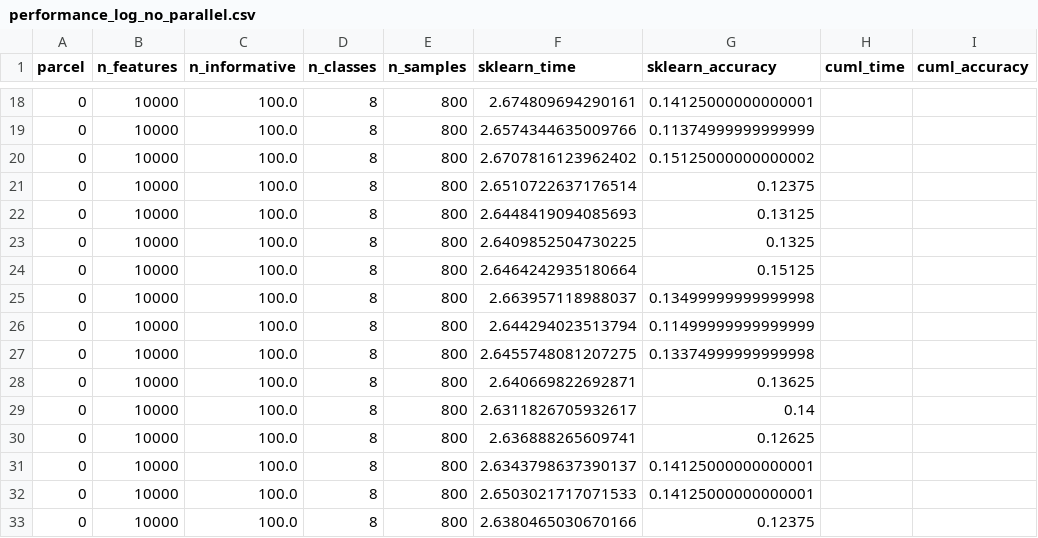
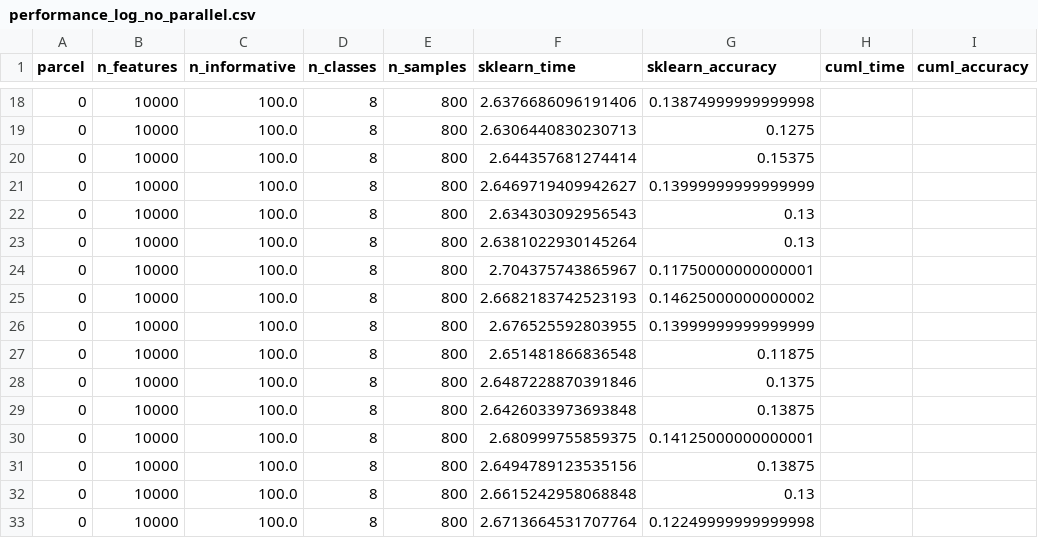
Before and after one commit to y10ab1/HPBDAIS_final_project, a CSV file: performance_log_no_parallel.csv, drawn as a sheet; only a part is shown, gaps mark what is left out; the diff covers the shown part only.

Commit message:
update sklearn parallel part

```diff
--- a/performance_log_no_parallel.csv
+++ b/performance_log_no_parallel.csv
@@ -18,16 +18,16 @@ parcel,n_features,n_informative,n_classes,n_samples,sklearn_time,sklearn_accurac
-0,10000,100.0,8,800,2.674809694290161,0.14125000000000001,,
-0,10000,100.0,8,800,2.6574344635009766,0.11374999999999999,,
-0,10000,100.0,8,800,2.6707816123962402,0.15125000000000002,,
-0,10000,100.0,8,800,2.6510722637176514,0.12375,,
-0,10000,100.0,8,800,2.6448419094085693,0.13125,,
-0,10000,100.0,8,800,2.6409852504730225,0.1325,,
-0,10000,100.0,8,800,2.6464242935180664,0.15125,,
-0,10000,100.0,8,800,2.663957118988037,0.13499999999999998,,
-0,10000,100.0,8,800,2.644294023513794,0.11499999999999999,,
-0,10000,100.0,8,800,2.6455748081207275,0.13374999999999998,,
-0,10000,100.0,8,800,2.640669822692871,0.13625,,
-0,10000,100.0,8,800,2.6311826705932617,0.14,,
-0,10000,100.0,8,800,2.636888265609741,0.12625,,
-0,10000,100.0,8,800,2.6343798637390137,0.14125000000000001,,
-0,10000,100.0,8,800,2.6503021717071533,0.14125000000000001,,
-0,10000,100.0,8,800,2.6380465030670166,0.12375,,
+0,10000,100.0,8,800,2.6376686096191406,0.13874999999999998,,
+0,10000,100.0,8,800,2.6306440830230713,0.1275,,
+0,10000,100.0,8,800,2.644357681274414,0.15375,,
+0,10000,100.0,8,800,2.6469719409942627,0.13999999999999999,,
+0,10000,100.0,8,800,2.634303092956543,0.13,,
+0,10000,100.0,8,800,2.6381022930145264,0.13,,
+0,10000,100.0,8,800,2.704375743865967,0.11750000000000001,,
+0,10000,100.0,8,800,2.6682183742523193,0.14625000000000002,,
+0,10000,100.0,8,800,2.676525592803955,0.13999999999999999,,
+0,10000,100.0,8,800,2.651481866836548,0.11875,,
+0,10000,100.0,8,800,2.6487228870391846,0.1375,,
+0,10000,100.0,8,800,2.6426033973693848,0.13875,,
+0,10000,100.0,8,800,2.680999755859375,0.14125000000000001,,
+0,10000,100.0,8,800,2.6494789123535156,0.13875,,
+0,10000,100.0,8,800,2.6615242958068848,0.13,,
+0,10000,100.0,8,800,2.6713664531707764,0.12249999999999998,,
```
Also changed, not shown: 166 edited cells elsewhere in this file, 1 other file.
